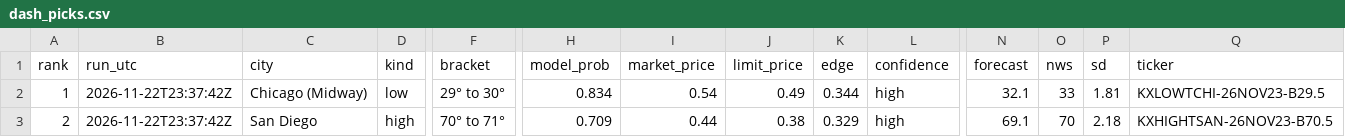
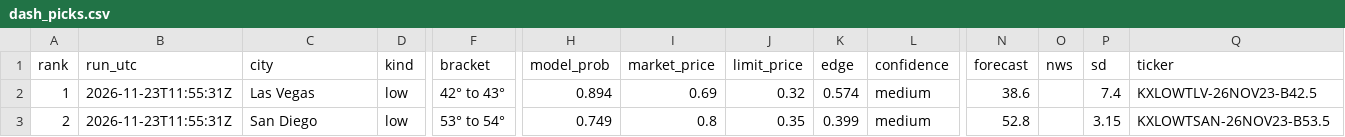
Before and after one commit to leosb16/kalshi-weather, a CSV file: results/dash_picks.csv, drawn as a sheet; only a part is shown, gaps mark what is left out; the diff covers the shown part only; the diff names each change by its address in the sheet, - before the commit and + after, or states it on an @@ line.

```diff
--- a/results/dash_picks.csv
+++ b/results/dash_picks.csv
-B2:B3 (run_utc): 2026-11-22T23:37:42Z
+B2:B3 (run_utc): 2026-11-23T11:55:31Z
-C2 (city): Chicago (Midway)
+C2 (city): Las Vegas
-F2 (bracket): 29° to 30°
+F2 (bracket): 42° to 43°
-H2 (model_prob): 0.834
+H2 (model_prob): 0.894
-I2 (market_price): 0.54
+I2 (market_price): 0.69
-J2 (limit_price): 0.49
+J2 (limit_price): 0.32
-K2 (edge): 0.344
+K2 (edge): 0.574
-L2:L3 (confidence): high
+L2:L3 (confidence): medium
-N2 (forecast): 32.1
+N2 (forecast): 38.6
-O2 (nws): 33
+O2 (nws): (empty)
-P2 (sd): 1.81
+P2 (sd): 7.4
-Q2 (ticker): KXLOWTCHI-26NOV23-B29.5
+Q2 (ticker): KXLOWTLV-26NOV23-B42.5
-D3 (kind): high
+D3 (kind): low
-F3 (bracket): 70° to 71°
+F3 (bracket): 53° to 54°
-H3 (model_prob): 0.709
+H3 (model_prob): 0.749
-I3 (market_price): 0.44
+I3 (market_price): 0.8
-J3 (limit_price): 0.38
+J3 (limit_price): 0.35
-K3 (edge): 0.329
+K3 (edge): 0.399
-N3 (forecast): 69.1
+N3 (forecast): 52.8
-O3 (nws): 70
+O3 (nws): (empty)
-P3 (sd): 2.18
+P3 (sd): 3.15
-Q3 (ticker): KXHIGHTSAN-26NOV23-B70.5
+Q3 (ticker): KXLOWTSAN-26NOV23-B53.5
```
Also changed, not shown: 82 edited cells elsewhere in this file, results/dash_markets.csv, results/picks.csv, 4 other files.
